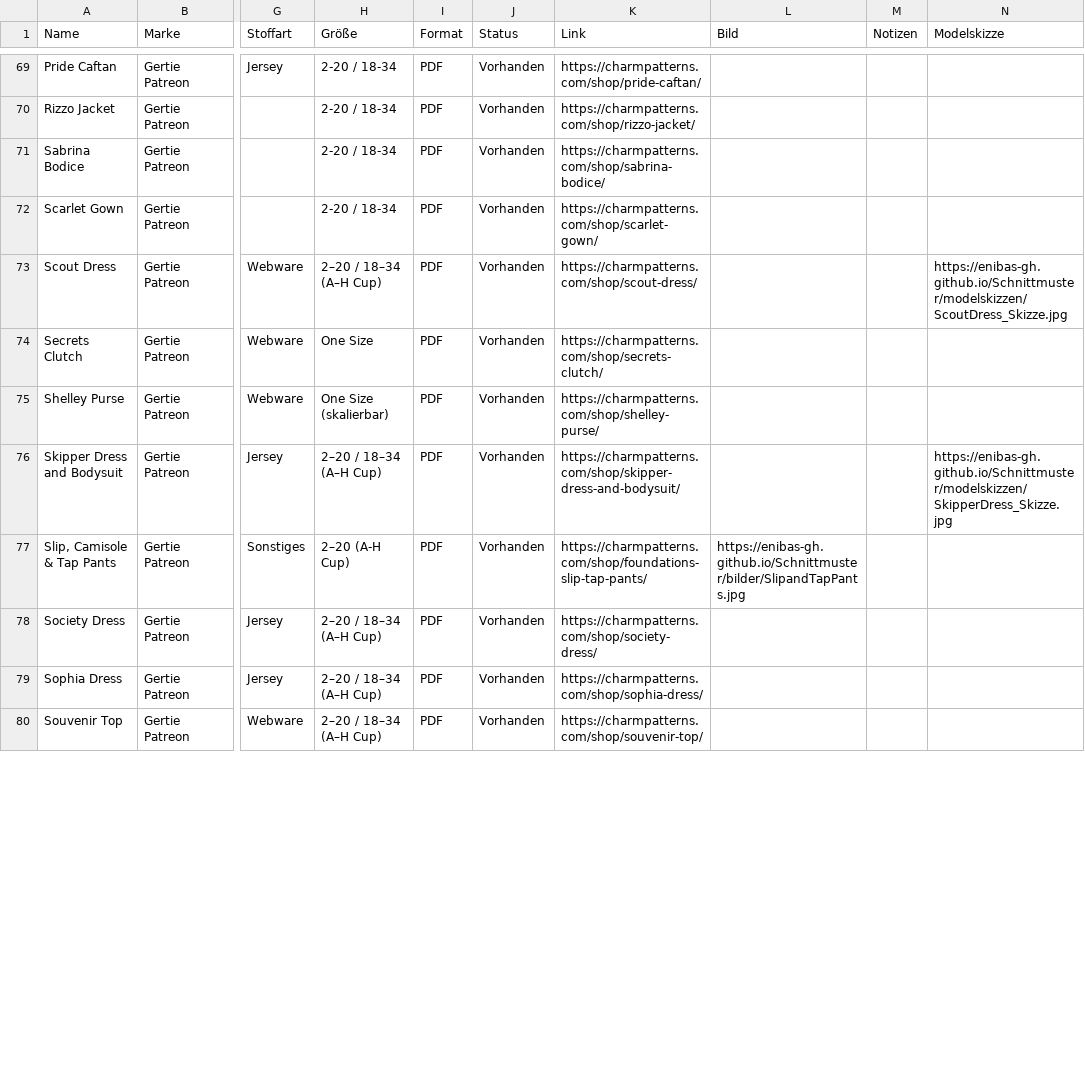
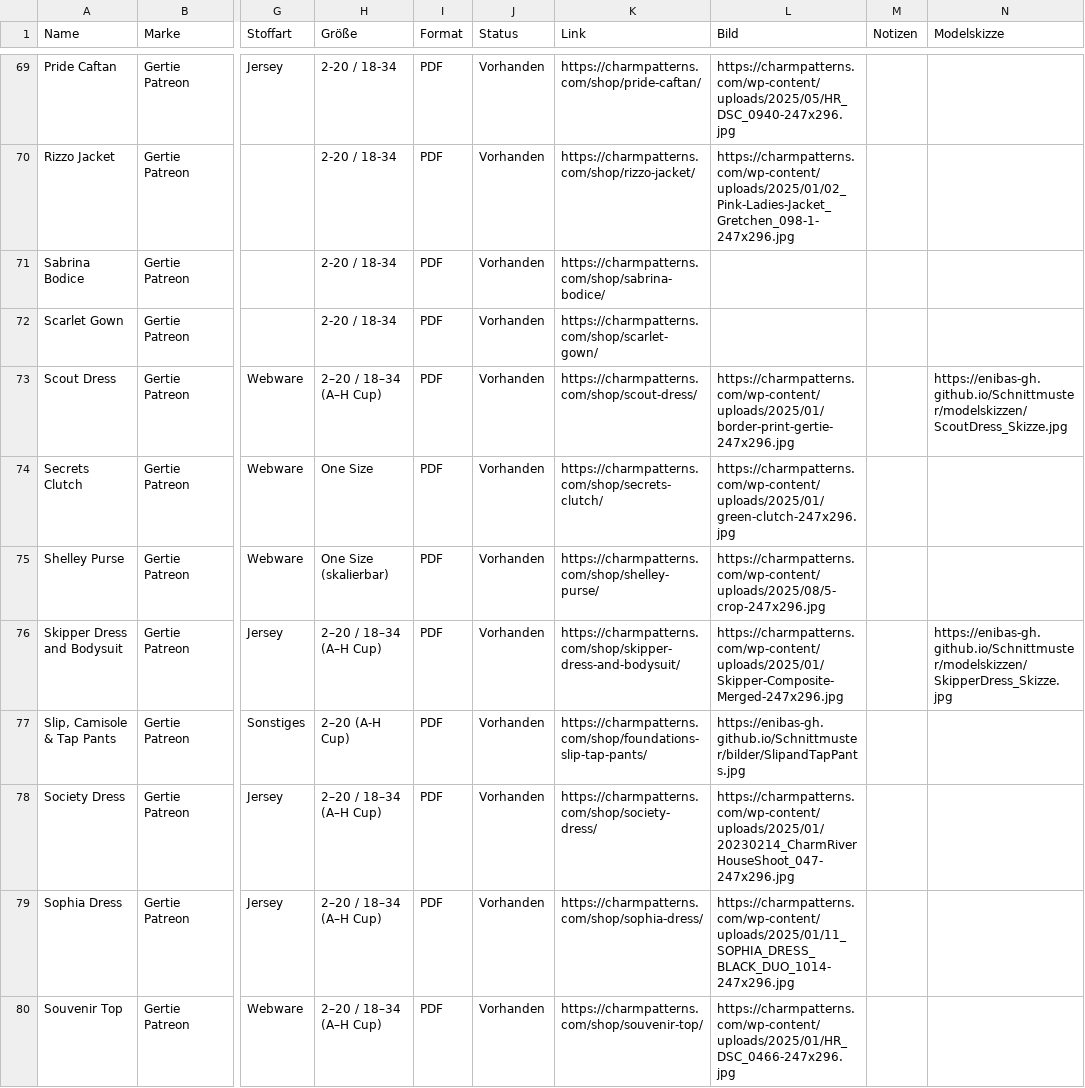
Before and after one commit to Enibas-GH/Schnittmuster, a CSV file: gertie-patreon-komplett-v16.csv, drawn as a sheet; only a part is shown, gaps mark what is left out; the diff covers the shown part only; the diff names each change by its address in the sheet, - before the commit and + after, or states it on an @@ line.

Commit message:
Add files via upload

```diff
--- a/gertie-patreon-komplett-v16.csv
+++ b/gertie-patreon-komplett-v16.csv
-L69 (Bild): (empty)
+L69 (Bild): https://charmpatterns.com/wp-content/uploads/2025/05/HR_DSC_0940-247x296.jpg
-L70 (Bild): (empty)
+L70 (Bild): https://charmpatterns.com/wp-content/uploads/2025/01/02_Pink-Ladies-Jacket_Gretchen_098-1-247x296.jpg
-L73 (Bild): (empty)
+L73 (Bild): https://charmpatterns.com/wp-content/uploads/2025/01/border-print-gertie-247x296.jpg
-L74 (Bild): (empty)
+L74 (Bild): https://charmpatterns.com/wp-content/uploads/2025/01/green-clutch-247x296.jpg
-L75 (Bild): (empty)
+L75 (Bild): https://charmpatterns.com/wp-content/uploads/2025/08/5-crop-247x296.jpg
-L76 (Bild): (empty)
+L76 (Bild): https://charmpatterns.com/wp-content/uploads/2025/01/Skipper-Composite-Merged-247x296.jpg
-L78 (Bild): (empty)
+L78 (Bild): https://charmpatterns.com/wp-content/uploads/2025/01/20230214_CharmRiverHouseShoot_047-247x296.jpg
-L79 (Bild): (empty)
+L79 (Bild): https://charmpatterns.com/wp-content/uploads/2025/01/11_SOPHIA_DRESS_BLACK_DUO_1014-247x296.jpg
-L80 (Bild): (empty)
+L80 (Bild): https://charmpatterns.com/wp-content/uploads/2025/01/HR_DSC_0466-247x296.jpg
```
Also changed, not shown: 47 edited cells elsewhere in this file, 1 other file.
